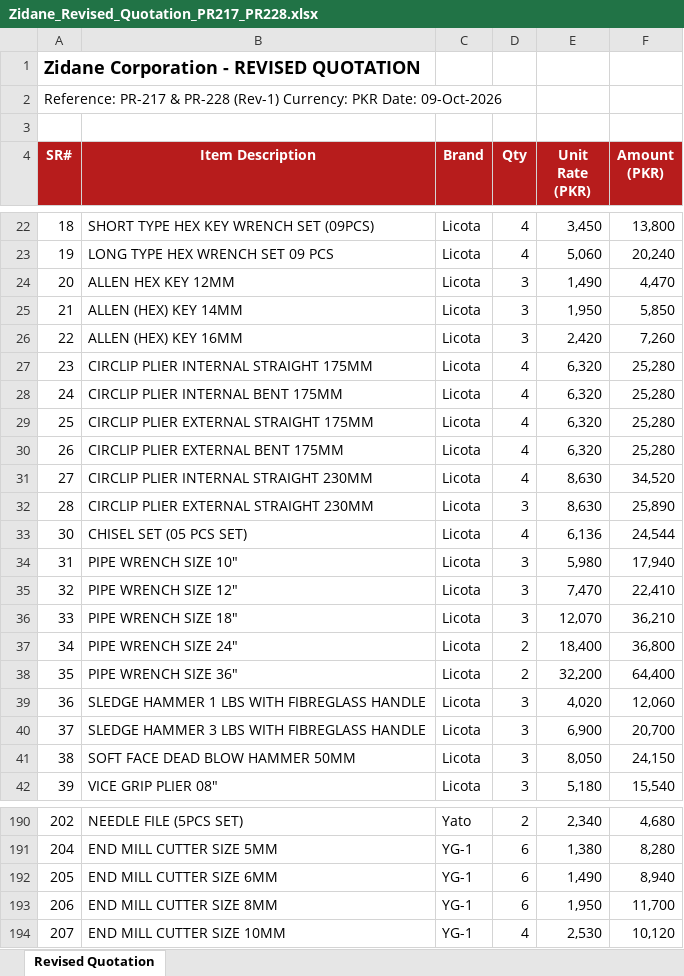
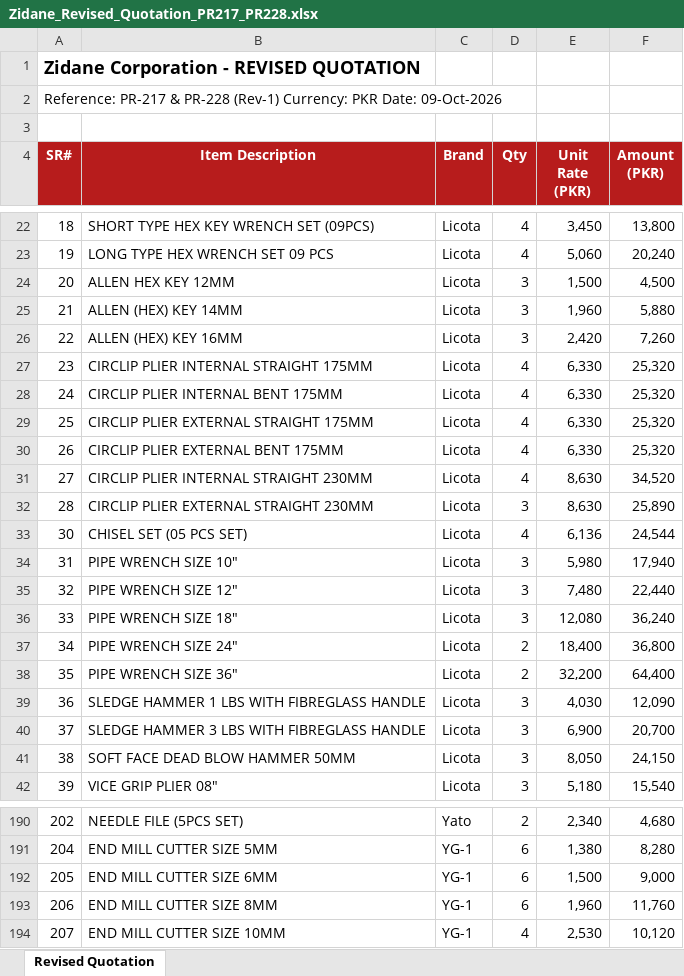
Before and after one commit to zidanefinance-bot/hassan, an Excel workbook: quotes/PR-217-228/Zidane_Revised_Quotation_PR217_PR228.xlsx, sheet Revised Quotation, drawn as a sheet; only a part is shown, gaps mark what is left out; values as stored, in another font and other column widths than the file's, no borders; the diff covers the shown part only; the diff names each change by its address in the sheet, - before the commit and + after, or states it on an @@ line.

```diff
--- a/quotes/PR-217-228/Zidane_Revised_Quotation_PR217_PR228.xlsx (sheet Revised Quotation)
+++ b/quotes/PR-217-228/Zidane_Revised_Quotation_PR217_PR228.xlsx (sheet Revised Quotation)
-E24 (Unit Rate (PKR)): 1,490
+E24 (Unit Rate (PKR)): 1,500
-F24 (Amount (PKR)): 4,470
+F24 (Amount (PKR)): 4,500
-E25 (Unit Rate (PKR)): 1,950
+E25 (Unit Rate (PKR)): 1,960
-F25 (Amount (PKR)): 5,850
+F25 (Amount (PKR)): 5,880
-E27:E30 (Unit Rate (PKR)): 6,320
+E27:E30 (Unit Rate (PKR)): 6,330
-F27:F30 (Amount (PKR)): 25,280
+F27:F30 (Amount (PKR)): 25,320
-E35 (Unit Rate (PKR)): 7,470
+E35 (Unit Rate (PKR)): 7,480
-F35 (Amount (PKR)): 22,410
+F35 (Amount (PKR)): 22,440
-E36 (Unit Rate (PKR)): 12,070
+E36 (Unit Rate (PKR)): 12,080
-F36 (Amount (PKR)): 36,210
+F36 (Amount (PKR)): 36,240
-E39 (Unit Rate (PKR)): 4,020
+E39 (Unit Rate (PKR)): 4,030
-F39 (Amount (PKR)): 12,060
+F39 (Amount (PKR)): 12,090
-E192 (Unit Rate (PKR)): 1,490
+E192 (Unit Rate (PKR)): 1,500
-F192 (Amount (PKR)): 8,940
+F192 (Amount (PKR)): 9,000
-E193 (Unit Rate (PKR)): 1,950
+E193 (Unit Rate (PKR)): 1,960
-F193 (Amount (PKR)): 11,700
+F193 (Amount (PKR)): 11,760
```
Also changed, not shown: 31 edited cells elsewhere in this sheet, 2 other files.
